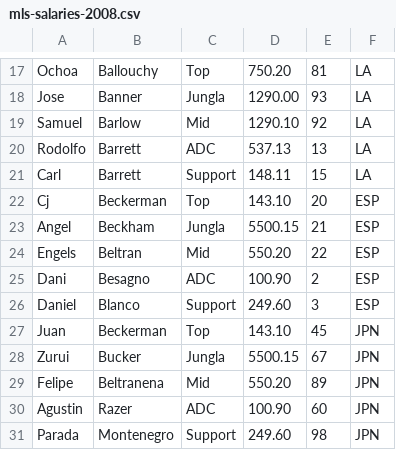
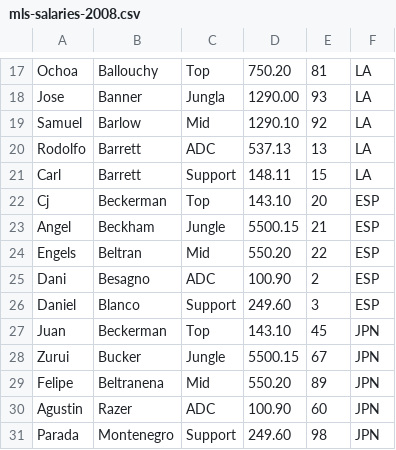
Before and after one commit to engelsruiz09/LAB01-ED1, a CSV file: wwwroot/Uploads/mls-salaries-2008.csv, drawn as a sheet; only a part is shown, gaps mark what is left out.

```diff
--- a/wwwroot/Uploads/mls-salaries-2008.csv
+++ b/wwwroot/Uploads/mls-salaries-2008.csv
@@ -22,3 +22,3 @@ Carl,Barrett,Support,148.11,15,LA
 Cj,Beckerman,Top,143.10,20,ESP
-Angel,Beckham,Jungla,5500.15,21,ESP
+Angel,Beckham,Jungle,5500.15,21,ESP
 Engels,Beltran,Mid,550.20,22,ESP
@@ -27,3 +27,3 @@ Daniel,Blanco,Support,249.60,3,ESP
 Juan,Beckerman,Top,143.10,45,JPN
-Zurui,Bucker,Jungla,5500.15,67,JPN
+Zurui,Bucker,Jungle,5500.15,67,JPN
 Felipe,Beltranena,Mid,550.20,89,JPN
```
Also changed, not shown: 28 other files.
